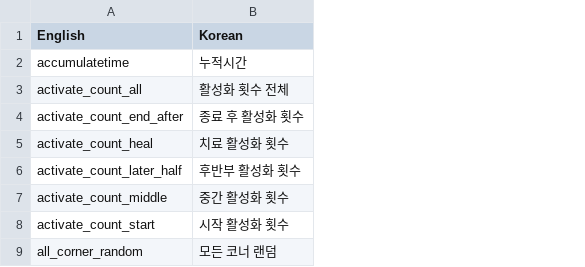
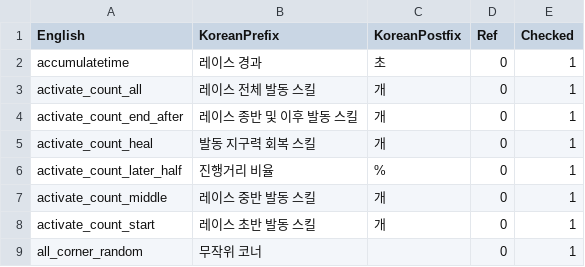
Before and after one commit to Amanokaze/umabot, a CSV file: umabot/data/translate_variables.csv, drawn as a sheet; only a part is shown; removed rows and columns are numbered as before the commit, all else as after; the diff names each change by its address in the sheet, - before the commit and + after, or states it on an @@ line.

Commit message:
skill condition 번역 및 Data 생성

```diff
--- a/umabot/data/translate_variables.csv
+++ b/umabot/data/translate_variables.csv
-column B (Korean), rows 2-9: 누적시간 | 활성화 횟수 전체 | 종료 후 활성화 횟수 | 치료 활성화 횟수 | 후반부 활성화 횟수 | 중간 활성화 횟수 | 시작 활성화 횟수 | 모든 코너 랜덤
+column B (KoreanPrefix), rows 2-9: 레이스 경과 | 레이스 전체 발동 스킬 | 레이스 종반 및 이후 발동 스킬 | 발동 지구력 회복 스킬 | 진행거리 비율 | 레이스 중반 발동 스킬 | 레이스 초반 발동 스킬 | 무작위 코너
+column C (KoreanPostfix), rows 2-8: 초 | 개 | 개 | 개 | % | 개 | 개
+column D (Ref), rows 2-9: all 0
+column E (Checked), rows 2-9: all 1
```
Also changed, not shown: 3 other files.
